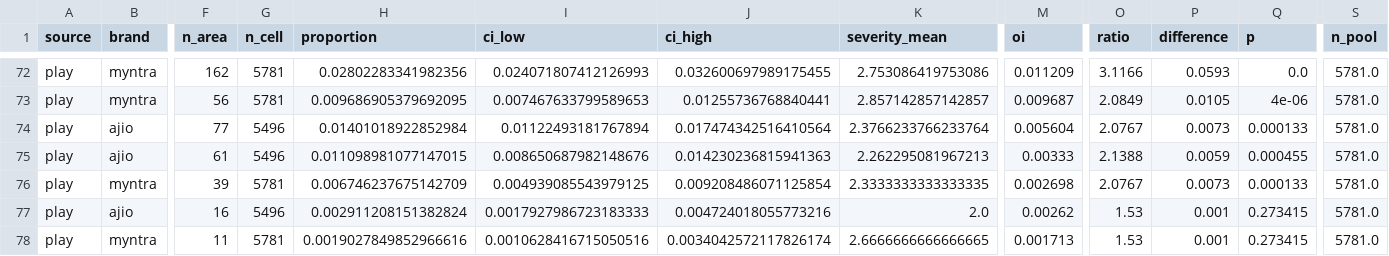
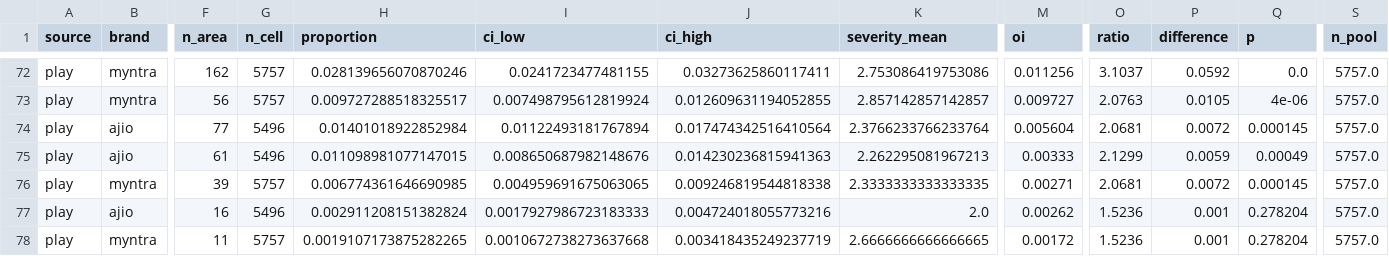
Before and after one commit to ambi2196-web/Scrapper-for-AJIO, a CSV file: data/out/opportunity_index.csv, drawn as a sheet; only a part is shown, gaps mark what is left out; the diff covers the shown part only; the diff names each change by its address in the sheet, - before the commit and + after, or states it on an @@ line.

```diff
--- a/data/out/opportunity_index.csv
+++ b/data/out/opportunity_index.csv
-G72:G73 (n_cell): 5781
+G72:G73 (n_cell): 5757
-H72 (proportion): 0.02802283341982356
+H72 (proportion): 0.028139656070870246
-I72 (ci_low): 0.024071807412126993
+I72 (ci_low): 0.0241723477481155
-J72 (ci_high): 0.032600697989175455
+J72 (ci_high): 0.03273625860117411
-M72 (oi): 0.011209
+M72 (oi): 0.011256
-O72 (ratio): 3.1166
+O72 (ratio): 3.1037
-P72 (difference): 0.0593
+P72 (difference): 0.0592
-S72:S78 (n_pool): 5781.0
+S72:S78 (n_pool): 5757.0
-H73 (proportion): 0.009686905379692095
+H73 (proportion): 0.009727288518325517
-I73 (ci_low): 0.007467633799589653
+I73 (ci_low): 0.007498795612819924
-J73 (ci_high): 0.01255736768840441
+J73 (ci_high): 0.012609631194052855
-M73 (oi): 0.009687
+M73 (oi): 0.009727
-O73 (ratio): 2.0849
+O73 (ratio): 2.0763
-O74 (ratio): 2.0767
+O74 (ratio): 2.0681
-P74 (difference): 0.0073
+P74 (difference): 0.0072
-Q74 (p): 0.000133
+Q74 (p): 0.000145
-O75 (ratio): 2.1388
+O75 (ratio): 2.1299
-Q75 (p): 0.000455
+Q75 (p): 0.00049
-G76 (n_cell): 5781
+G76 (n_cell): 5757
-H76 (proportion): 0.006746237675142709
+H76 (proportion): 0.006774361646690985
-I76 (ci_low): 0.004939085543979125
+I76 (ci_low): 0.004959691675063065
-J76 (ci_high): 0.009208486071125854
+J76 (ci_high): 0.009246819544818338
-M76 (oi): 0.002698
+M76 (oi): 0.00271
-O76 (ratio): 2.0767
+O76 (ratio): 2.0681
-P76 (difference): 0.0073
+P76 (difference): 0.0072
-Q76 (p): 0.000133
+Q76 (p): 0.000145
-O77:O78 (ratio): 1.53
+O77:O78 (ratio): 1.5236
-Q77:Q78 (p): 0.273415
+Q77:Q78 (p): 0.278204
-G78 (n_cell): 5781
+G78 (n_cell): 5757
-H78 (proportion): 0.0019027849852966616
+H78 (proportion): 0.0019107173875282265
-I78 (ci_low): 0.0010628416715050516
+I78 (ci_low): 0.0010672738273637668
-J78 (ci_high): 0.0034042572117826174
+J78 (ci_high): 0.003418435249237719
-M78 (oi): 0.001713
+M78 (oi): 0.00172
```
Also changed, not shown: 137 edited cells elsewhere in this file, 10 other files.
